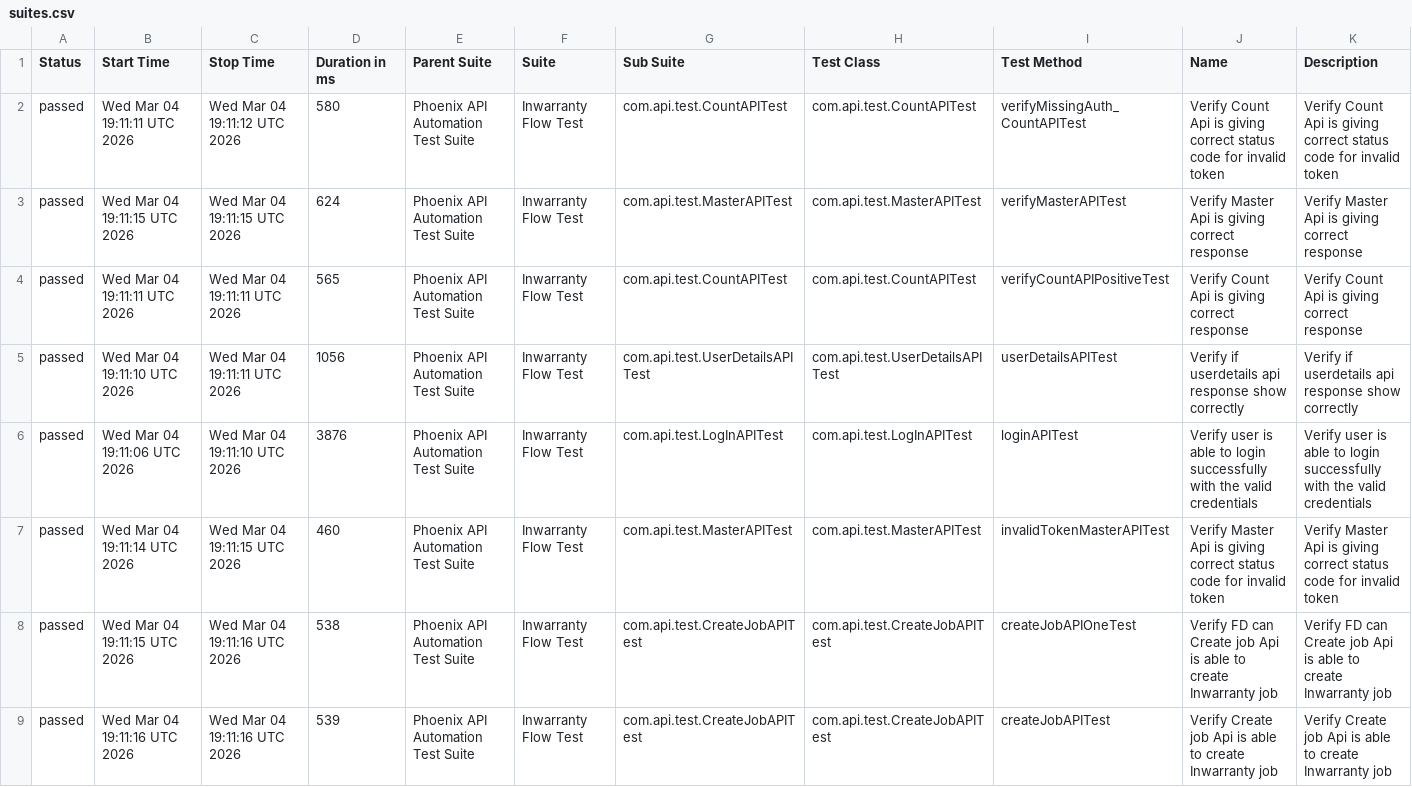
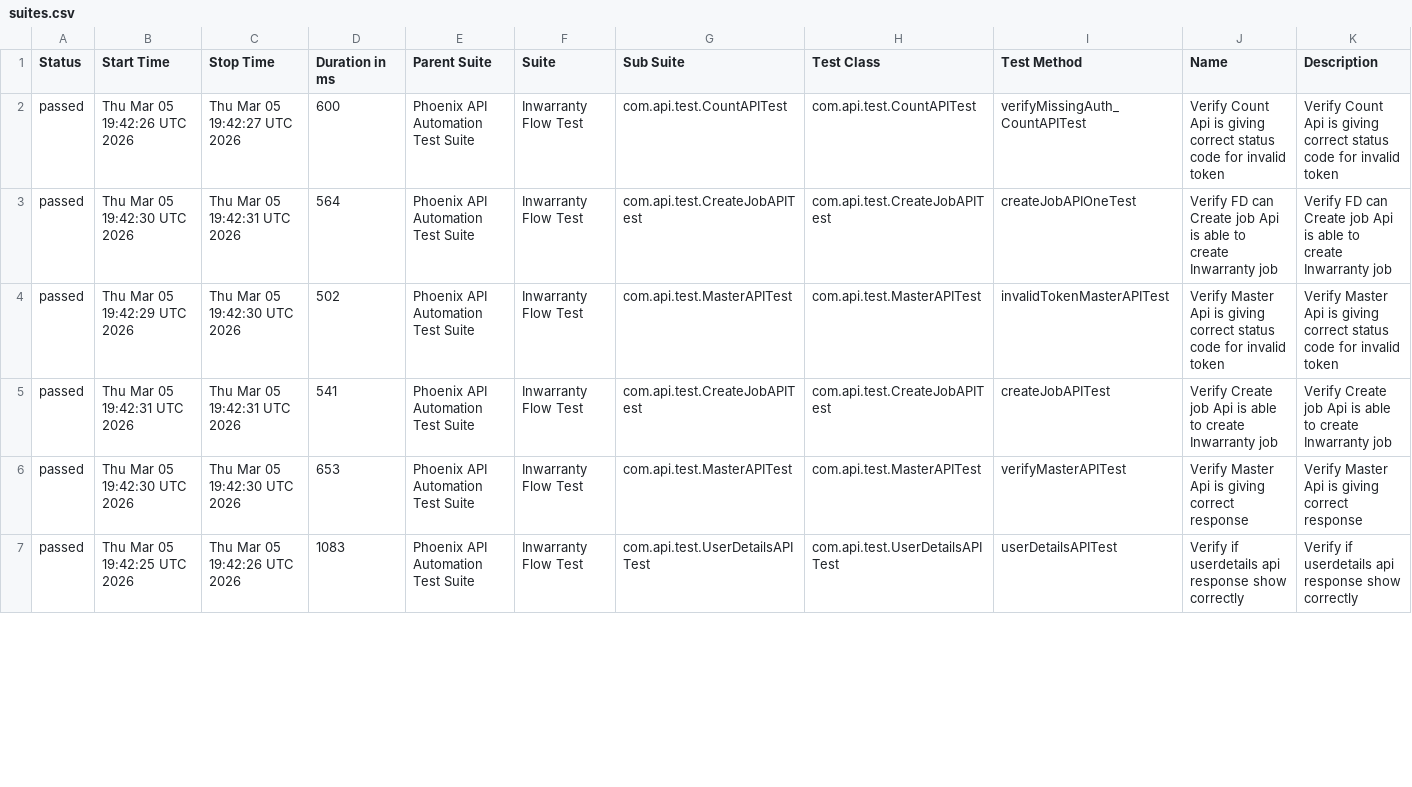
Before and after one commit to sailesh123kumar/PhoenixTestAutomationFramework, a CSV file: data/suites.csv, drawn as a sheet; only a part is shown; the diff covers the shown part only.

```diff
--- a/data/suites.csv
+++ b/data/suites.csv
@@ -1,9 +1,7 @@
 "Status","Start Time","Stop Time","Duration in ms","Parent Suite","Suite","Sub Suite","Test Class","Test Method","Name","Description"
-"passed","Wed Mar 04 19:11:11 UTC 2026","Wed Mar 04 19:11:12 UTC 2026","580","Phoenix API Automation Test Suite","Inwarranty Flow Test","com.api.test.CountAPITest","com.api.test.CountAPITest","verifyMissingAuth_CountAPITest","Verify Count Api is giving correct status code for invalid token","Verify Count Api is giving correct status code for invalid token"
-"passed","Wed Mar 04 19:11:15 UTC 2026","Wed Mar 04 19:11:15 UTC 2026","624","Phoenix API Automation Test Suite","Inwarranty Flow Test","com.api.test.MasterAPITest","com.api.test.MasterAPITest","verifyMasterAPITest","Verify Master Api is giving correct response","Verify Master Api is giving correct response"
-"passed","Wed Mar 04 19:11:11 UTC 2026","Wed Mar 04 19:11:11 UTC 2026","565","Phoenix API Automation Test Suite","Inwarranty Flow Test","com.api.test.CountAPITest","com.api.test.CountAPITest","verifyCountAPIPositiveTest","Verify Count Api is giving correct response","Verify Count Api is giving correct response"
-"passed","Wed Mar 04 19:11:10 UTC 2026","Wed Mar 04 19:11:11 UTC 2026","1056","Phoenix API Automation Test Suite","Inwarranty Flow Test","com.api.test.UserDetailsAPITest","com.api.test.UserDetailsAPITest","userDetailsAPITest","Verify if userdetails api response show correctly","Verify if userdetails api response show correctly"
-"passed","Wed Mar 04 19:11:06 UTC 2026","Wed Mar 04 19:11:10 UTC 2026","3876","Phoenix API Automation Test Suite","Inwarranty Flow Test","com.api.test.LogInAPITest","com.api.test.LogInAPITest","loginAPITest","Verify user is able to login successfully with the valid credentials","Verify user is able to login successfully with the valid credentials"
-"passed","Wed Mar 04 19:11:14 UTC 2026","Wed Mar 04 19:11:15 UTC 2026","460","Phoenix API Automation Test Suite","Inwarranty Flow Test","com.api.test.MasterAPITest","com.api.test.MasterAPITest","invalidTokenMasterAPITest","Verify Master Api is giving correct status code for invalid token","Verify Master Api is giving correct status code for invalid token"
-"passed","Wed Mar 04 19:11:15 UTC 2026","Wed Mar 04 19:11:16 UTC 2026","538","Phoenix API Automation Test Suite","Inwarranty Flow Test","com.api.test.CreateJobAPITest","com.api.test.CreateJobAPITest","createJobAPIOneTest","Verify FD can Create job Api is able to create Inwarranty job","Verify FD can Create job Api is able to create Inwarranty job"
-"passed","Wed Mar 04 19:11:16 UTC 2026","Wed Mar 04 19:11:16 UTC 2026","539","Phoenix API Automation Test Suite","Inwarranty Flow Test","com.api.test.CreateJobAPITest","com.api.test.CreateJobAPITest","createJobAPITest","Verify Create job Api is able to create Inwarranty job","Verify Create job Api is able to create Inwarranty job"
+"passed","Thu Mar 05 19:42:26 UTC 2026","Thu Mar 05 19:42:27 UTC 2026","600","Phoenix API Automation Test Suite","Inwarranty Flow Test","com.api.test.CountAPITest","com.api.test.CountAPITest","verifyMissingAuth_CountAPITest","Verify Count Api is giving correct status code for invalid token","Verify Count Api is giving correct status code for invalid token"
+"passed","Thu Mar 05 19:42:30 UTC 2026","Thu Mar 05 19:42:31 UTC 2026","564","Phoenix API Automation Test Suite","Inwarranty Flow Test","com.api.test.CreateJobAPITest","com.api.test.CreateJobAPITest","createJobAPIOneTest","Verify FD can Create job Api is able to create Inwarranty job","Verify FD can Create job Api is able to create Inwarranty job"
+"passed","Thu Mar 05 19:42:29 UTC 2026","Thu Mar 05 19:42:30 UTC 2026","502","Phoenix API Automation Test Suite","Inwarranty Flow Test","com.api.test.MasterAPITest","com.api.test.MasterAPITest","invalidTokenMasterAPITest","Verify Master Api is giving correct status code for invalid token","Verify Master Api is giving correct status code for invalid token"
+"passed","Thu Mar 05 19:42:31 UTC 2026","Thu Mar 05 19:42:31 UTC 2026","541","Phoenix API Automation Test Suite","Inwarranty Flow Test","com.api.test.CreateJobAPITest","com.api.test.CreateJobAPITest","createJobAPITest","Verify Create job Api is able to create Inwarranty job","Verify Create job Api is able to create Inwarranty job"
+"passed","Thu Mar 05 19:42:30 UTC 2026","Thu Mar 05 19:42:30 UTC 2026","653","Phoenix API Automation Test Suite","Inwarranty Flow Test","com.api.test.MasterAPITest","com.api.test.MasterAPITest","verifyMasterAPITest","Verify Master Api is giving correct response","Verify Master Api is giving correct response"
+"passed","Thu Mar 05 19:42:25 UTC 2026","Thu Mar 05 19:42:26 UTC 2026","1083","Phoenix API Automation Test Suite","Inwarranty Flow Test","com.api.test.UserDetailsAPITest","com.api.test.UserDetailsAPITest","userDetailsAPITest","Verify if userdetails api response show correctly","Verify if userdetails api response show correctly"
```
Also changed, not shown: 2 added rows and 3 edited cells elsewhere in this file, data/behaviors.csv, 47 other files.
